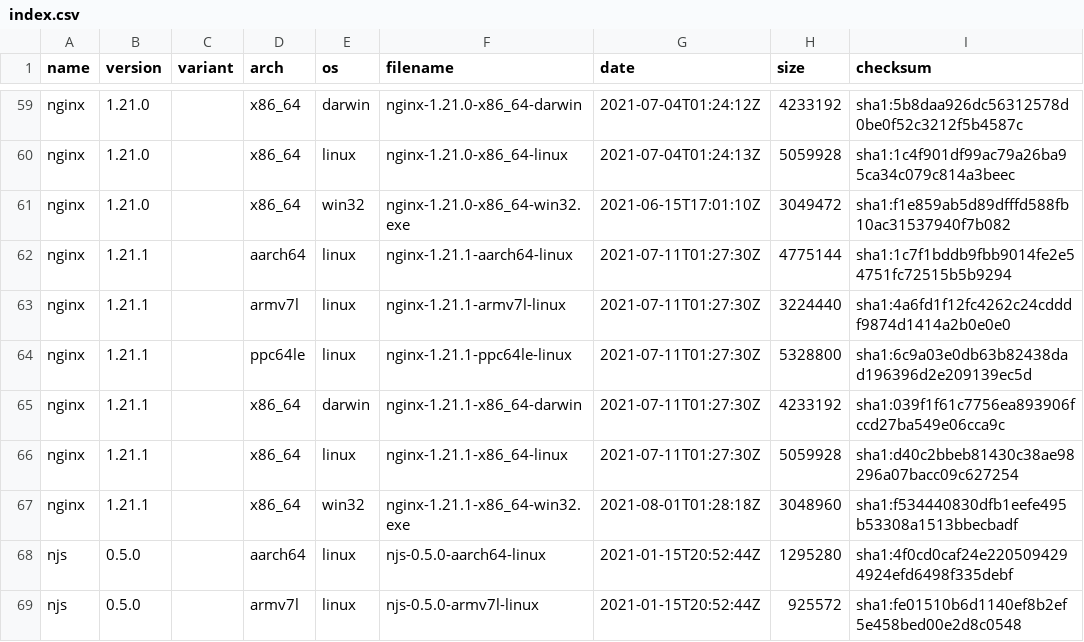
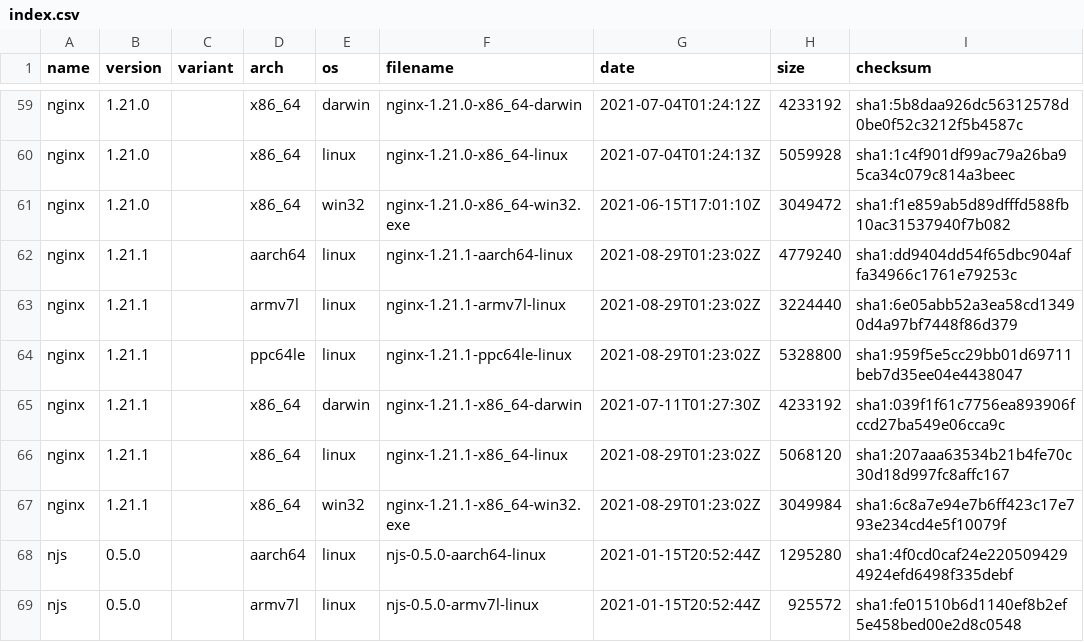
Before and after one commit to jirutka/nginx-binaries, a CSV file: index.csv, drawn as a sheet; only a part is shown, gaps mark what is left out; the diff covers the shown part only.

```diff
--- a/index.csv
+++ b/index.csv
@@ -61,8 +61,8 @@ nginx,1.21.0,,x86_64,linux,nginx-1.21.0-x86_64-linux,2021-07-04T01:24:13Z,505992
 nginx,1.21.0,,x86_64,win32,nginx-1.21.0-x86_64-win32.exe,2021-06-15T17:01:10Z,3049472,sha1:f1e859ab5d89dfffd588fb10ac31537940f7b082
-nginx,1.21.1,,aarch64,linux,nginx-1.21.1-aarch64-linux,2021-07-11T01:27:30Z,4775144,sha1:1c7f1bddb9fbb9014fe2e54751fc72515b5b9294
-nginx,1.21.1,,armv7l,linux,nginx-1.21.1-armv7l-linux,2021-07-11T01:27:30Z,3224440,sha1:4a6fd1f12fc4262c24cdddf9874d1414a2b0e0e0
-nginx,1.21.1,,ppc64le,linux,nginx-1.21.1-ppc64le-linux,2021-07-11T01:27:30Z,5328800,sha1:6c9a03e0db63b82438dad196396d2e209139ec5d
+nginx,1.21.1,,aarch64,linux,nginx-1.21.1-aarch64-linux,2021-08-29T01:23:02Z,4779240,sha1:dd9404dd54f65dbc904affa34966c1761e79253c
+nginx,1.21.1,,armv7l,linux,nginx-1.21.1-armv7l-linux,2021-08-29T01:23:02Z,3224440,sha1:6e05abb52a3ea58cd13490d4a97bf7448f86d379
+nginx,1.21.1,,ppc64le,linux,nginx-1.21.1-ppc64le-linux,2021-08-29T01:23:02Z,5328800,sha1:959f5e5cc29bb01d69711beb7d35ee04e4438047
 nginx,1.21.1,,x86_64,darwin,nginx-1.21.1-x86_64-darwin,2021-07-11T01:27:30Z,4233192,sha1:039f1f61c7756ea893906fccd27ba549e06cca9c
-nginx,1.21.1,,x86_64,linux,nginx-1.21.1-x86_64-linux,2021-07-11T01:27:30Z,5059928,sha1:d40c2bbeb81430c38ae98296a07bacc09c627254
-nginx,1.21.1,,x86_64,win32,nginx-1.21.1-x86_64-win32.exe,2021-08-01T01:28:18Z,3048960,sha1:f534440830dfb1eefe495b53308a1513bbecbadf
+nginx,1.21.1,,x86_64,linux,nginx-1.21.1-x86_64-linux,2021-08-29T01:23:02Z,5068120,sha1:207aaa63534b21b4fe70c30d18d997fc8affc167
+nginx,1.21.1,,x86_64,win32,nginx-1.21.1-x86_64-win32.exe,2021-08-29T01:23:02Z,3049984,sha1:6c8a7e94e7b6ff423c17e793e234cd4e5f10079f
 njs,0.5.0,,aarch64,linux,njs-0.5.0-aarch64-linux,2021-01-15T20:52:44Z,1295280,sha1:4f0cd0caf24e2205094294924efd6498f335debf
```
Also changed, not shown: 27 edited cells elsewhere in this file, 46 other files.
